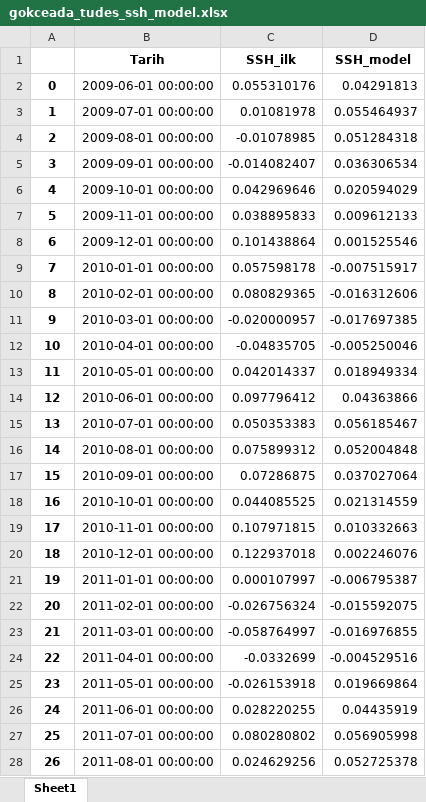
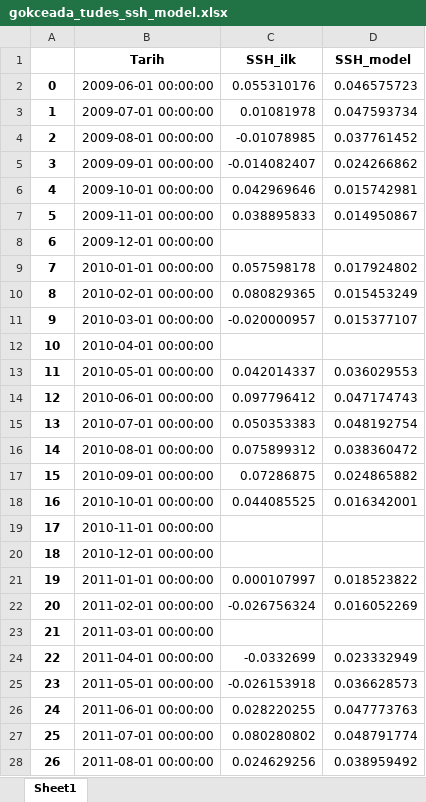
Before and after one commit to felsenfest7/ALTIMETRY, an Excel workbook: SPEKTRAL_ANALİZ/EXCELLER/gokceada_tudes_ssh_model.xlsx, sheet Sheet1, drawn as a sheet; only a part is shown; values as stored, in another font and other column widths than the file's, no borders; the diff covers the shown part only; the diff names each change by its address in the sheet, - before the commit and + after, or states it on an @@ line.

```diff
--- a/SPEKTRAL_ANALİZ/EXCELLER/gokceada_tudes_ssh_model.xlsx (sheet Sheet1)
+++ b/SPEKTRAL_ANALİZ/EXCELLER/gokceada_tudes_ssh_model.xlsx (sheet Sheet1)
-D2 (SSH_model): 0.04291813
+D2 (SSH_model): 0.046575723
-D3 (SSH_model): 0.055464937
+D3 (SSH_model): 0.047593734
-D4 (SSH_model): 0.051284318
+D4 (SSH_model): 0.037761452
-D5 (SSH_model): 0.036306534
+D5 (SSH_model): 0.024266862
-D6 (SSH_model): 0.020594029
+D6 (SSH_model): 0.015742981
-D7 (SSH_model): 0.009612133
+D7 (SSH_model): 0.014950867
-C8 (SSH_ilk): 0.101438864
+C8 (SSH_ilk): (empty)
-D8 (SSH_model): 0.001525546
+D8 (SSH_model): (empty)
-D9 (SSH_model): -0.007515917
+D9 (SSH_model): 0.017924802
-D10 (SSH_model): -0.016312606
+D10 (SSH_model): 0.015453249
-D11 (SSH_model): -0.017697385
+D11 (SSH_model): 0.015377107
-C12 (SSH_ilk): -0.04835705
+C12 (SSH_ilk): (empty)
-D12 (SSH_model): -0.005250046
+D12 (SSH_model): (empty)
-D13 (SSH_model): 0.018949334
+D13 (SSH_model): 0.036029553
-D14 (SSH_model): 0.04363866
+D14 (SSH_model): 0.047174743
-D15 (SSH_model): 0.056185467
+D15 (SSH_model): 0.048192754
-D16 (SSH_model): 0.052004848
+D16 (SSH_model): 0.038360472
-D17 (SSH_model): 0.037027064
+D17 (SSH_model): 0.024865882
-D18 (SSH_model): 0.021314559
+D18 (SSH_model): 0.016342001
-C19 (SSH_ilk): 0.107971815
+C19 (SSH_ilk): (empty)
-D19 (SSH_model): 0.010332663
+D19 (SSH_model): (empty)
-C20 (SSH_ilk): 0.122937018
+C20 (SSH_ilk): (empty)
-D20 (SSH_model): 0.002246076
+D20 (SSH_model): (empty)
-D21 (SSH_model): -0.006795387
+D21 (SSH_model): 0.018523822
-D22 (SSH_model): -0.015592075
+D22 (SSH_model): 0.016052269
-C23 (SSH_ilk): -0.058764997
+C23 (SSH_ilk): (empty)
-D23 (SSH_model): -0.016976855
+D23 (SSH_model): (empty)
-D24 (SSH_model): -0.004529516
+D24 (SSH_model): 0.023332949
-D25 (SSH_model): 0.019669864
+D25 (SSH_model): 0.036628573
-D26 (SSH_model): 0.04435919
+D26 (SSH_model): 0.047773763
-D27 (SSH_model): 0.056905998
+D27 (SSH_model): 0.048791774
-D28 (SSH_model): 0.052725378
+D28 (SSH_model): 0.038959492
```
Also changed, not shown: 3 removed rows and 176 edited cells elsewhere in this sheet, SPEKTRAL_ANALİZ/EXCELLER/antalya_tudes_ssh_model.xlsx, SPEKTRAL_ANALİZ/EXCELLER/erdek_tudes_ssh_model.xlsx, 25 other files.
